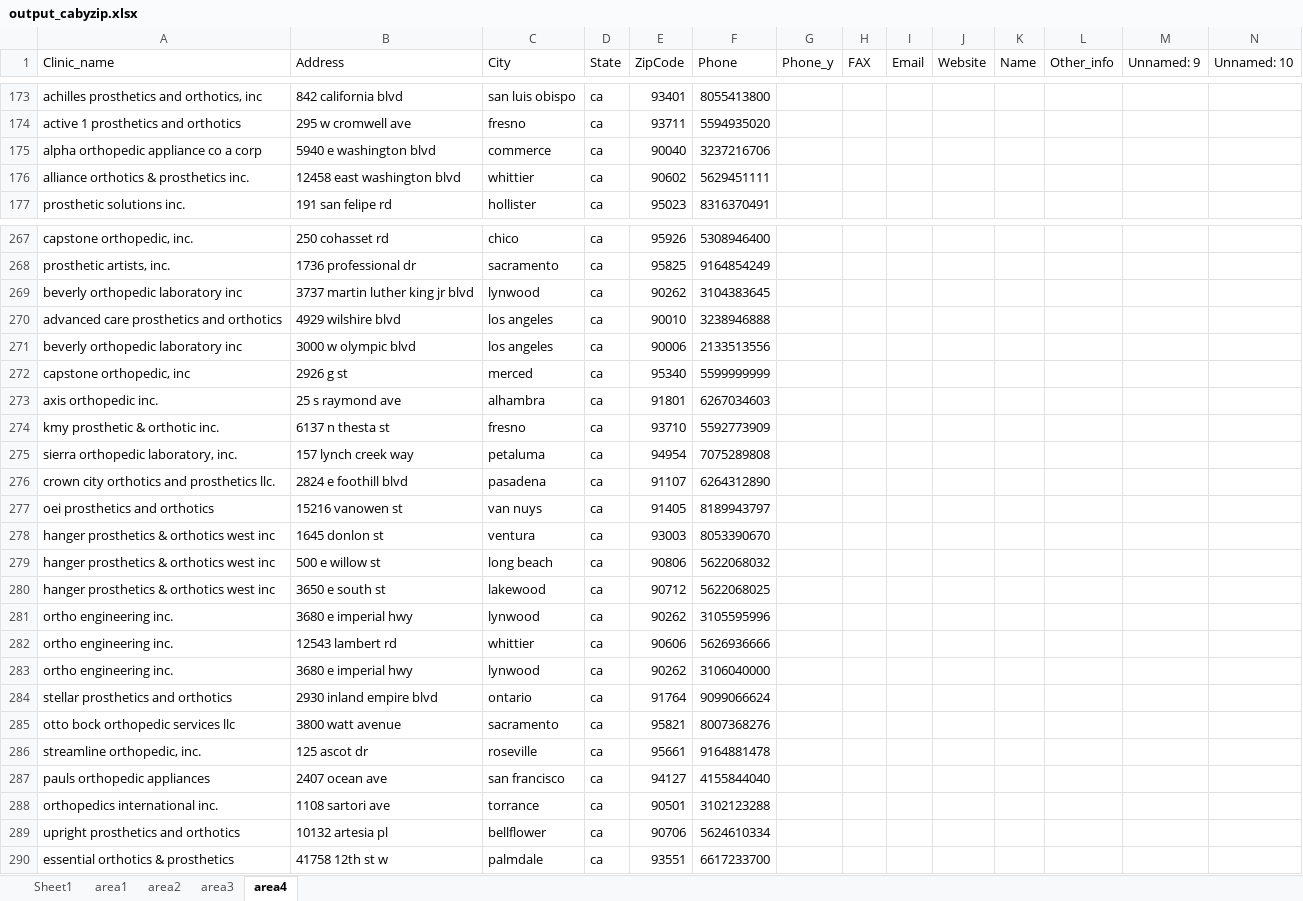
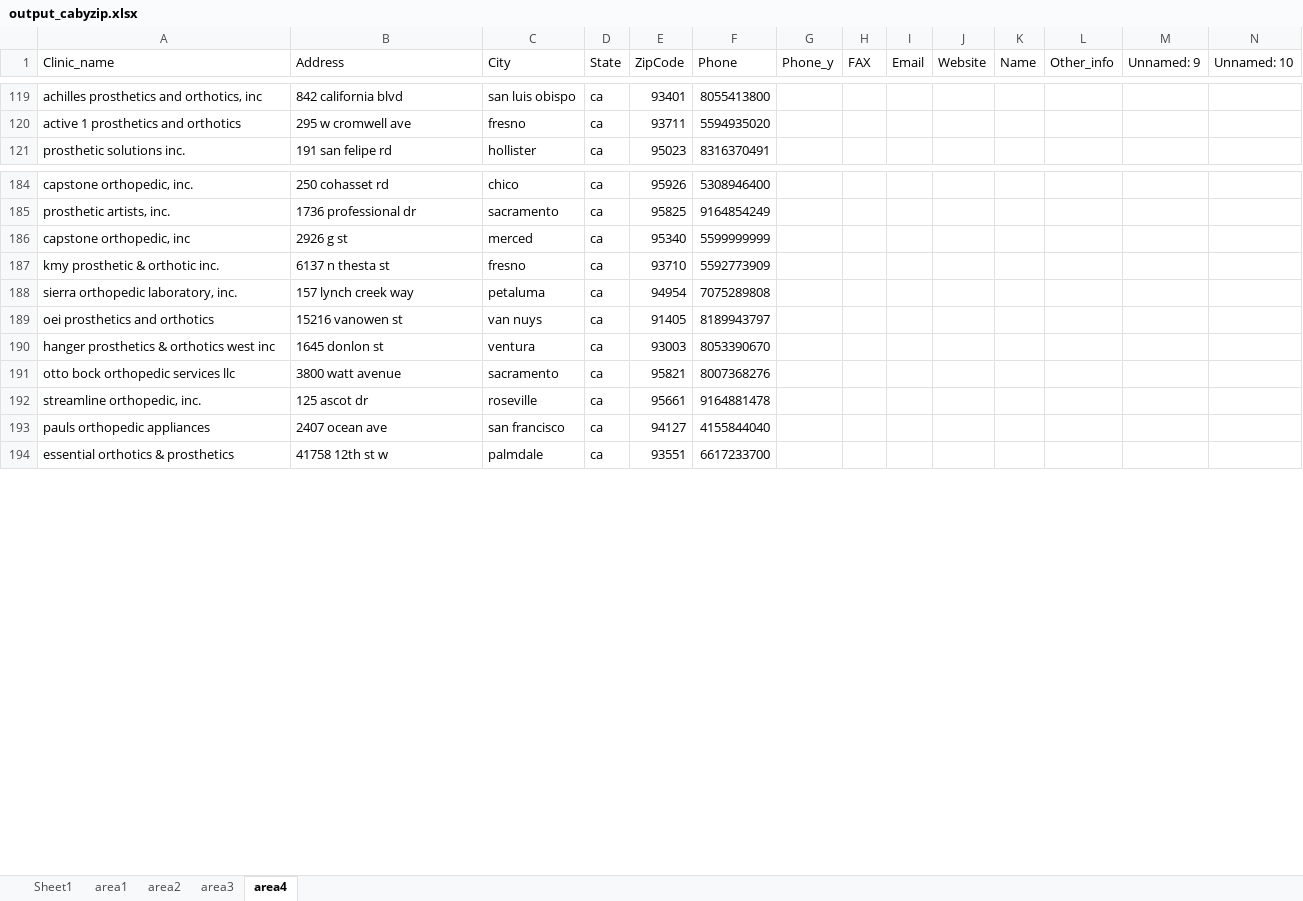
Before and after one commit to hyuanz/California_P_O, an Excel workbook: output_cabyzip.xlsx, sheet area4, drawn as a sheet; only a part is shown, gaps mark what is left out; values as stored, in another font and other column widths than the file's, no borders; rows hold the shown columns only; the diff covers the shown part only; the diff names each change by its address in the sheet, - before the commit and + after, or states it on an @@ line.

```diff
--- a/output_cabyzip.xlsx (sheet area4)
+++ b/output_cabyzip.xlsx (sheet area4)
-row 175: alpha orthopedic appliance co a corp | 5940 e washington blvd | commerce | ca | 90040 | 3237216706
-row 176: alliance orthotics & prosthetics inc. | 12458 east washington blvd | whittier | ca | 90602 | 5629451111
-row 269: beverly orthopedic laboratory inc | 3737 martin luther king jr blvd | lynwood | ca | 90262 | 3104383645
-row 270: advanced care prosthetics and orthotics | 4929 wilshire blvd | los angeles | ca | 90010 | 3238946888
-row 271: beverly orthopedic laboratory inc | 3000 w olympic blvd | los angeles | ca | 90006 | 2133513556
-row 273: axis orthopedic inc. | 25 s raymond ave | alhambra | ca | 91801 | 6267034603
-row 276: crown city orthotics and prosthetics llc. | 2824 e foothill blvd | pasadena | ca | 91107 | 6264312890
-row 279: hanger prosthetics & orthotics west inc | 500 e willow st | long beach | ca | 90806 | 5622068032
-row 280: hanger prosthetics & orthotics west inc | 3650 e south st | lakewood | ca | 90712 | 5622068025
-row 281: ortho engineering inc. | 3680 e imperial hwy | lynwood | ca | 90262 | 3105595996
-row 282: ortho engineering inc. | 12543 lambert rd | whittier | ca | 90606 | 5626936666
-row 283: ortho engineering inc. | 3680 e imperial hwy | lynwood | ca | 90262 | 3106040000
-row 284: stellar prosthetics and orthotics | 2930 inland empire blvd | ontario | ca | 91764 | 9099066624
-row 288: orthopedics international inc. | 1108 sartori ave | torrance | ca | 90501 | 3102123288
-row 289: upright prosthetics and orthotics | 10132 artesia pl | bellflower | ca | 90706 | 5624610334
```
Also changed, not shown: 84 removed rows elsewhere in this sheet, sheet area2, sheet area3, sheet area1, 1 other file.
